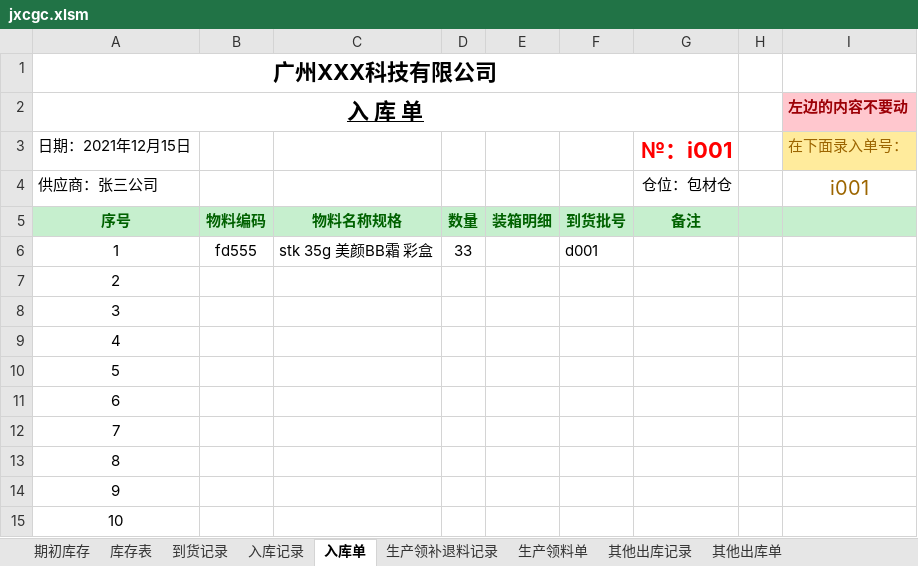
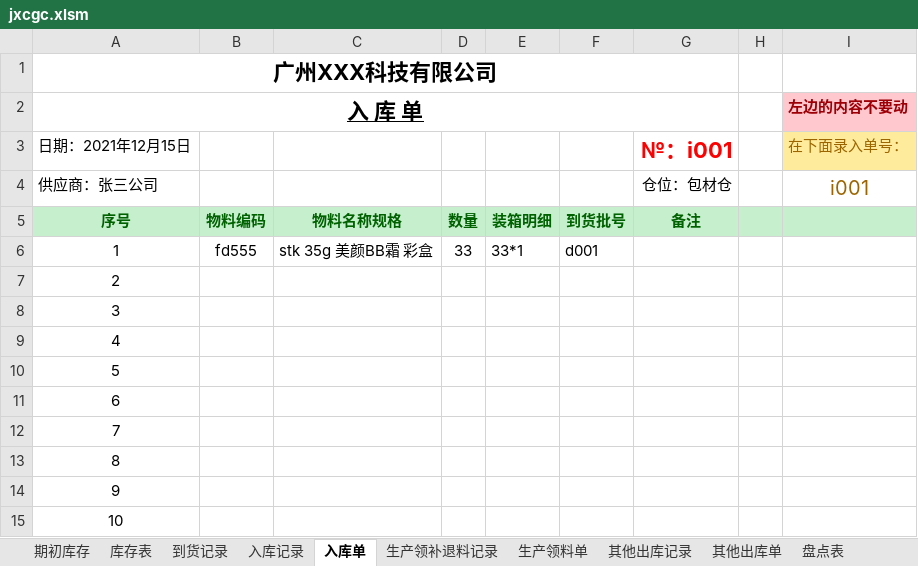
Before and after one commit to Hayse/Hayse.github.io, an Excel workbook: upfiles/jxcgc.xlsm, sheet 入库单, drawn as a sheet; values as stored, in another font and other column widths than the file's, no borders; the diff names each change by its address in the sheet, - before the commit and + after, or states it on an @@ line.

```diff
--- a/upfiles/jxcgc.xlsm (sheet 入库单)
+++ b/upfiles/jxcgc.xlsm (sheet 入库单)
+sheet tab: 盘点表
-E6: (empty)
+E6: 33*1
```
Also changed, not shown: sheet 到货记录, sheet 入库记录.
